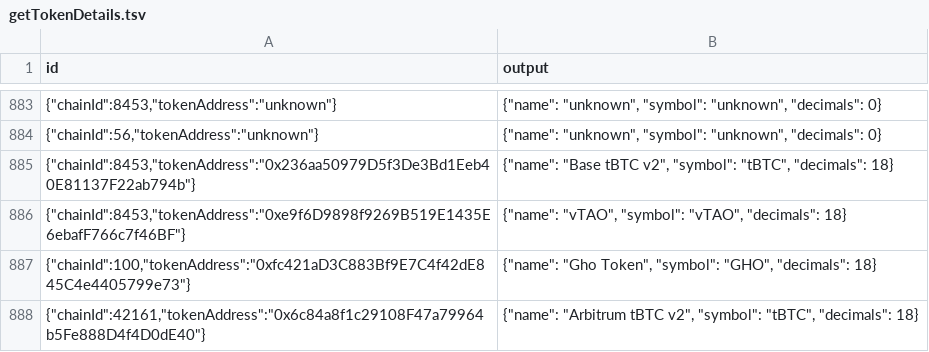
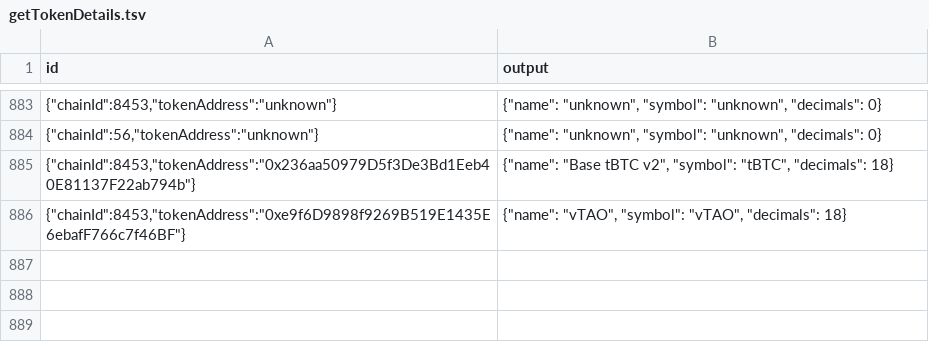
Before and after one commit to enviodev/liquidation-indexer, a TSV file: .envio/cache/getTokenDetails.tsv, drawn as a sheet; only a part is shown, gaps mark what is left out; the diff names each change by its address in the sheet, - before the commit and + after, or states it on an @@ line.

```diff
--- a/.envio/cache/getTokenDetails.tsv
+++ b/.envio/cache/getTokenDetails.tsv
-row 887: {"chainId":100,"tokenAddress":"0xfc421aD3C883Bf9E7C4f42dE845C4e4405799e73"} | {"name": "Gho Token", "symbol": "GHO", "decimals": 18}
-row 888: {"chainId":42161,"tokenAddress":"0x6c84a8f1c29108F47a79964b5Fe888D4f4D0dE40"} | {"name": "Arbitrum tBTC v2", "symbol": "tBTC", "decimals": 18}
```
Also changed, not shown: 31 other files.
